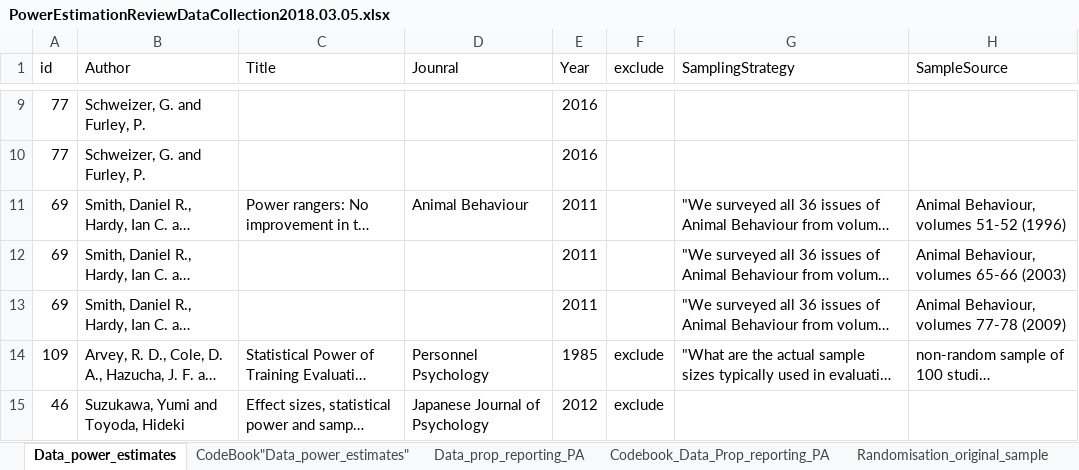
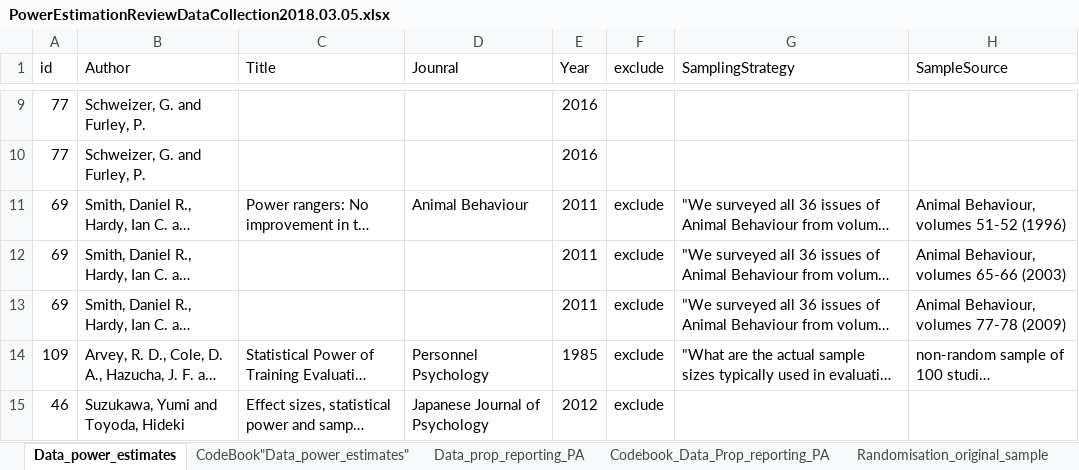
Before and after one commit to fsingletonthorn/MetaAnalysisOfPowerEstimationStudies, an Excel workbook: PowerEstimationReviewDataCollection2018.03.05.xlsx, sheet Data_power_estimates, drawn as a sheet; only a part is shown, gaps mark what is left out; long unchanged cells end in …; values as stored, in another font and other column widths than the file's, no borders; the diff names each change by its address in the sheet, - before the commit and + after, or states it on an @@ line.

```diff
--- a/PowerEstimationReviewDataCollection2018.03.05.xlsx (sheet Data_power_estimates)
+++ b/PowerEstimationReviewDataCollection2018.03.05.xlsx (sheet Data_power_estimates)
-F11:F13 (exclude): (empty)
+F11:F13 (exclude): exclude
```
Also changed, not shown: PowerEstimationReviewDataCollection2018.03.25.xlsx, 7 other files.
